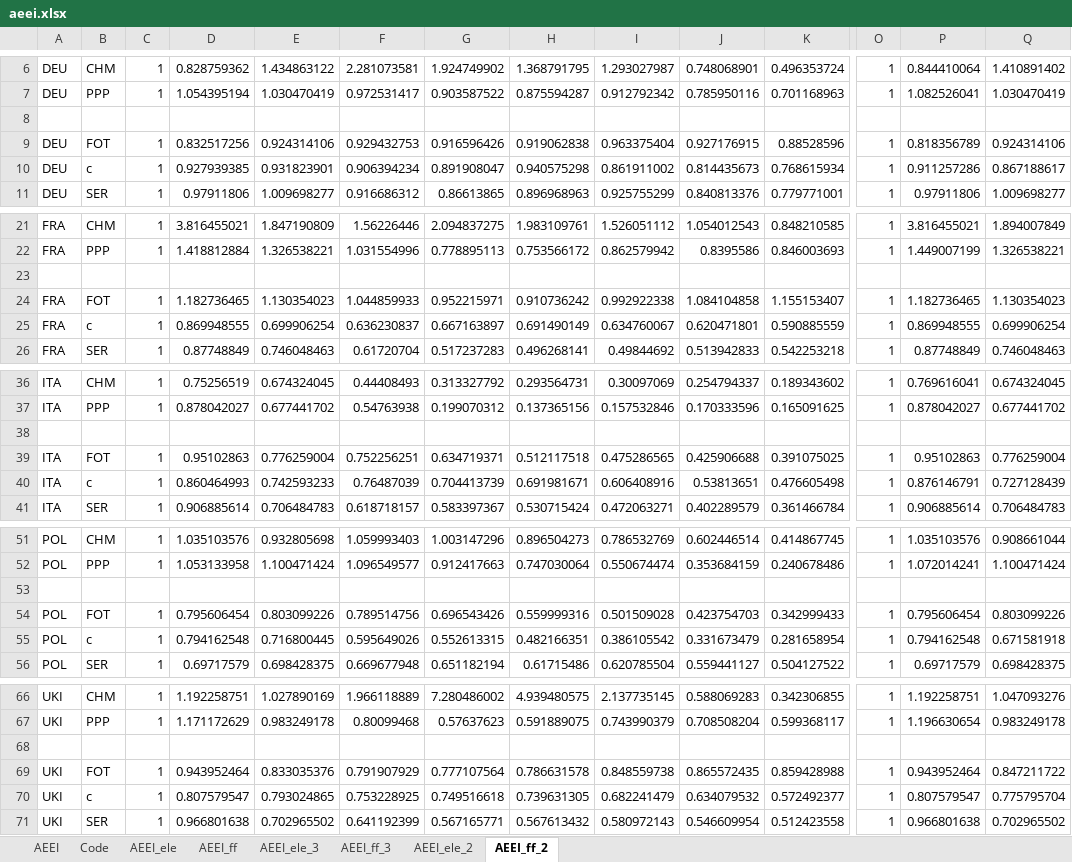
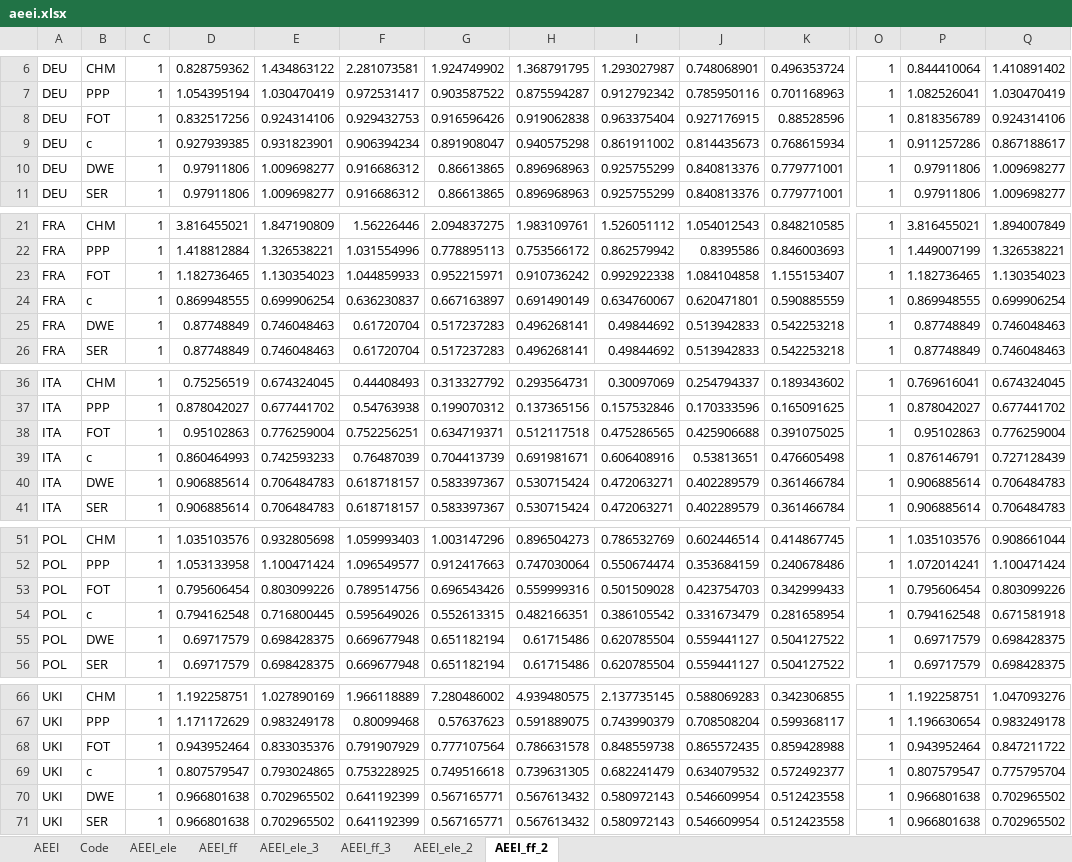
Before and after one commit to darkhill11/NEWAGE_diss, an Excel workbook: xcel_data/aeei.xlsx, sheet AEEI_ff_2, drawn as a sheet; only a part is shown, gaps mark what is left out; values as stored, in another font and other column widths than the file's, no cell formats; removed rows and columns are numbered as before the commit, all else as after; rows hold the shown columns only; the diff covers the shown part only; the diff names each change by its address in the sheet, - before the commit and + after, or states it on an @@ line.

Commit message:
started updating the excel files

```diff
--- a/xcel_data/aeei.xlsx (sheet AEEI_ff_2)
+++ b/xcel_data/aeei.xlsx (sheet AEEI_ff_2)
-row 8: (empty)
+row 10: DEU | DWE | 1 | 0.97911806 | 1.009698277 | 0.916686312 | 0.86613865 | 0.896968963 | 0.925755299 | 0.840813376 | 0.779771001 | 1 | 0.97911806 | 1.009698277
-row 23: (empty)
+row 25: FRA | DWE | 1 | 0.87748849 | 0.746048463 | 0.61720704 | 0.517237283 | 0.496268141 | 0.49844692 | 0.513942833 | 0.542253218 | 1 | 0.87748849 | 0.746048463
-row 38: (empty)
+row 40: ITA | DWE | 1 | 0.906885614 | 0.706484783 | 0.618718157 | 0.583397367 | 0.530715424 | 0.472063271 | 0.402289579 | 0.361466784 | 1 | 0.906885614 | 0.706484783
-row 53: (empty)
+row 55: POL | DWE | 1 | 0.69717579 | 0.698428375 | 0.669677948 | 0.651182194 | 0.61715486 | 0.620785504 | 0.559441127 | 0.504127522 | 1 | 0.69717579 | 0.698428375
-row 68: (empty)
+row 70: UKI | DWE | 1 | 0.966801638 | 0.702965502 | 0.641192399 | 0.567165771 | 0.567613432 | 0.580972143 | 0.546609954 | 0.512423558 | 1 | 0.966801638 | 0.702965502
```
Also changed, not shown: 4 added rows and 4 removed rows elsewhere in this sheet, sheet AEEI_ele_2, cell formats, formulas that keep their value, 1 other file.
